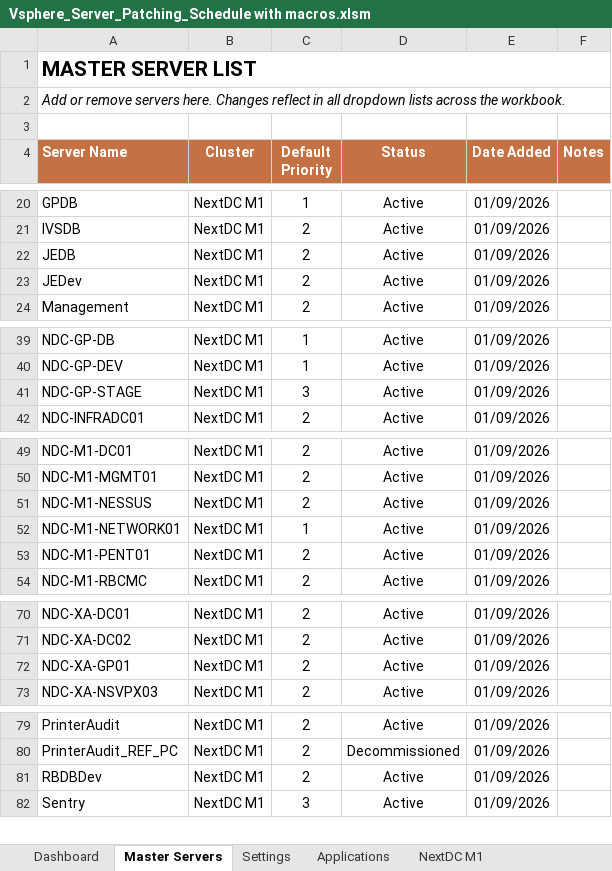
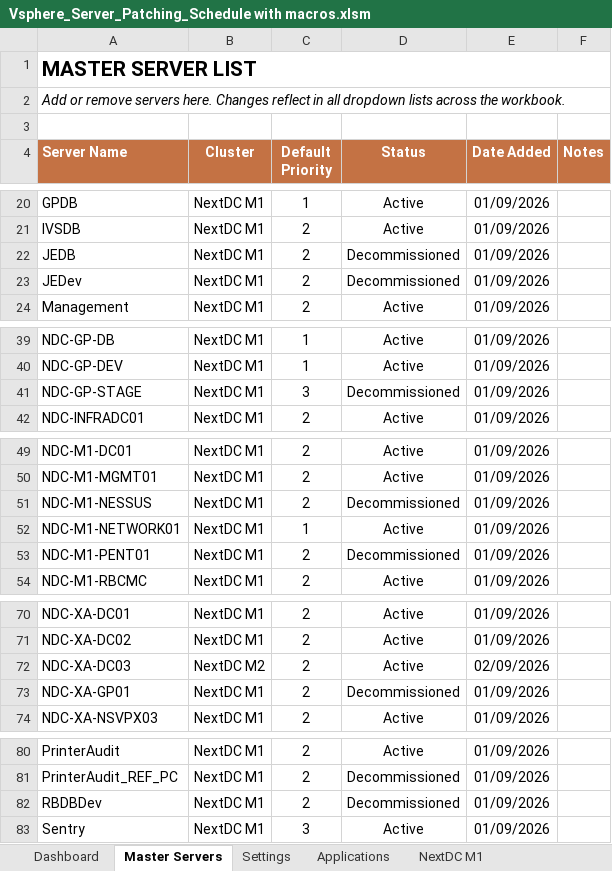
Before and after one commit to Ryanli-beaconlighting-infra/vsphere-server-patching, an Excel workbook: Vsphere_Server_Patching_Schedule with macros.xlsm, sheet Master Servers, drawn as a sheet; only a part is shown, gaps mark what is left out; values as stored, in another font and other column widths than the file's, no borders; conditional formats not drawn; addresses are those after the commit; the diff names each change by its address in the sheet, - before the commit and + after, or states it on an @@ line.

```diff
--- a/Vsphere_Server_Patching_Schedule with macros.xlsm (sheet Master Servers)
+++ b/Vsphere_Server_Patching_Schedule with macros.xlsm (sheet Master Servers)
-D22:D23 (Status): Active
+D22:D23 (Status): Decommissioned
-D41 (Status): Active
+D41 (Status): Decommissioned
-D51 (Status): Active
+D51 (Status): Decommissioned
-D53 (Status): Active
+D53 (Status): Decommissioned
+row 72: NDC-XA-DC03 | NextDC M2 | 2 | Active | 02/09/2026
-D73 (Status): Active
+D73 (Status): Decommissioned
-D82 (Status): Active
+D82 (Status): Decommissioned
```
Also changed, not shown: sheet NextDC M1, sheet Dashboard, sheet Legacy_Server list, formulas that keep their value, charts or pictures, 1 other file.
